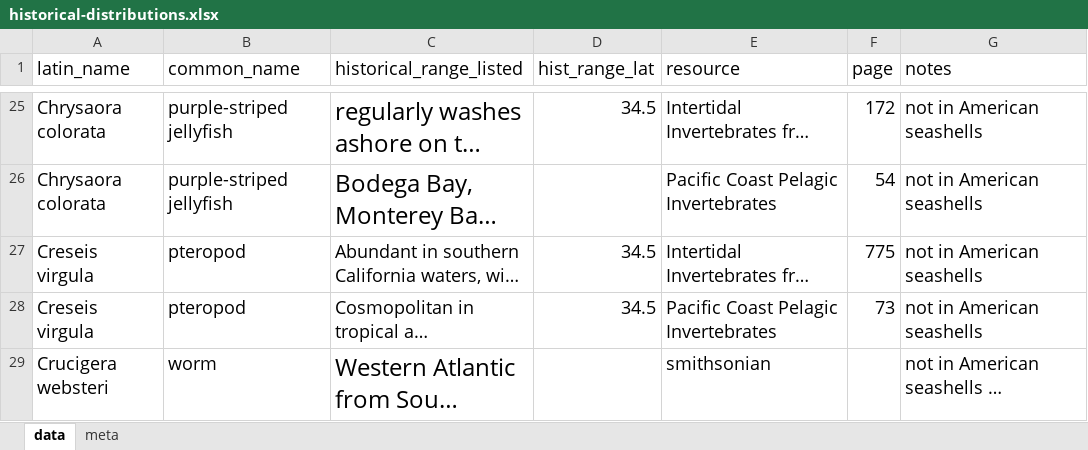
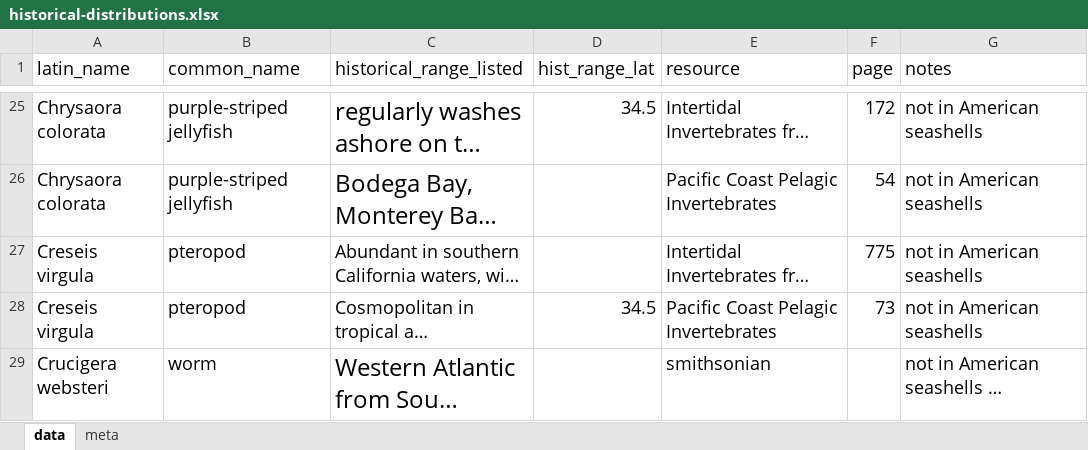
Before and after one commit to jordanasevigny/ca-invert-shifts, an Excel workbook: data/historical-distributions.xlsx, sheet data, drawn as a sheet; only a part is shown, gaps mark what is left out; long unchanged cells end in …; values as stored, in another font and other column widths than the file's, no borders; the diff names each change by its address in the sheet, - before the commit and + after, or states it on an @@ line.

Commit message:
fixed latitude error

```diff
--- a/data/historical-distributions.xlsx (sheet data)
+++ b/data/historical-distributions.xlsx (sheet data)
-D27 (hist_range_lat): 34.5
+D27 (hist_range_lat): (empty)
```
